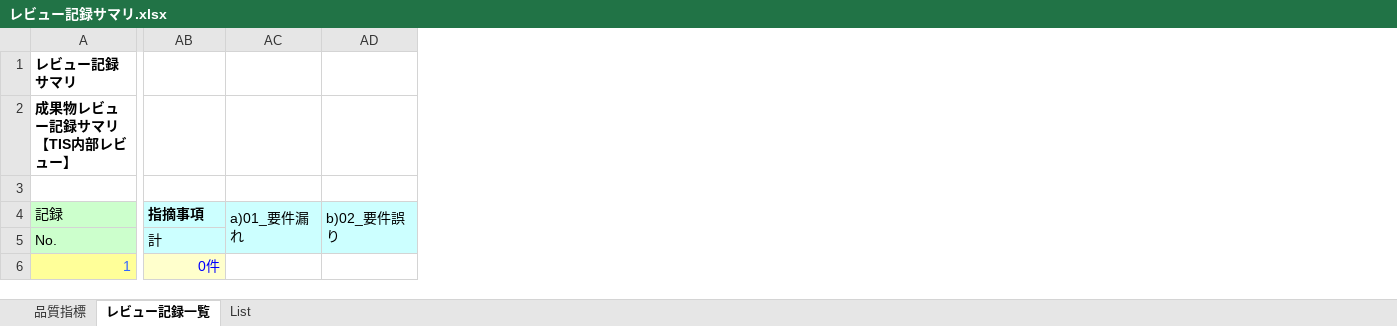
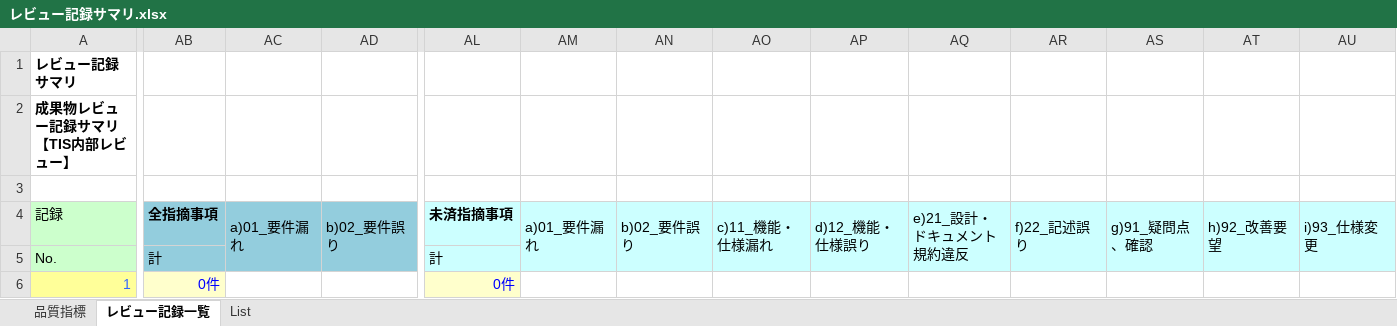
Before and after one commit to Fintan-contents/review-support-tool, an Excel workbook: doctool/Excel設計書レビュー指摘事項抽出ツール/レビュー記録サマリ.xlsx, sheet レビュー記録一覧, drawn as a sheet; only a part is shown, gaps mark what is left out; values as stored, in another font and other column widths than the file's, no borders; conditional formats not drawn; the diff covers the shown part only; the diff names each change by its address in the sheet, - before the commit and + after, or states it on an @@ line.

```diff
--- a/doctool/Excel設計書レビュー指摘事項抽出ツール/レビュー記録サマリ.xlsx (sheet レビュー記録一覧)
+++ b/doctool/Excel設計書レビュー指摘事項抽出ツール/レビュー記録サマリ.xlsx (sheet レビュー記録一覧)
+column AL, rows 4-6: 未済指摘事項 | 計 | 0件
+column AM, row 4: a)01_要件漏れ
+column AN, row 4: b)02_要件誤り
+column AO, row 4: c)11_機能・仕様漏れ
+column AP, row 4: d)12_機能・仕様誤り
+column AQ, row 4: e)21_設計・ドキュメント規約違反
+column AR, row 4: f)22_記述誤り
+column AS, row 4: g)91_疑問点、確認
+column AT, row 4: h)92_改善要望
+column AU, row 4: i)93_仕様変更
-AB4: 指摘事項
+AB4: 全指摘事項
-AB4:AD5 fill: #CCFFFF
+AB4:AD5 fill: #93CDDD
```
Also changed, not shown: cell formats elsewhere in this sheet, formulas that keep their value, doctool/Excel設計書レビュー指摘事項抽出ツール/Excel設計書レビュー指摘事項抽出ツール.xlsm.
